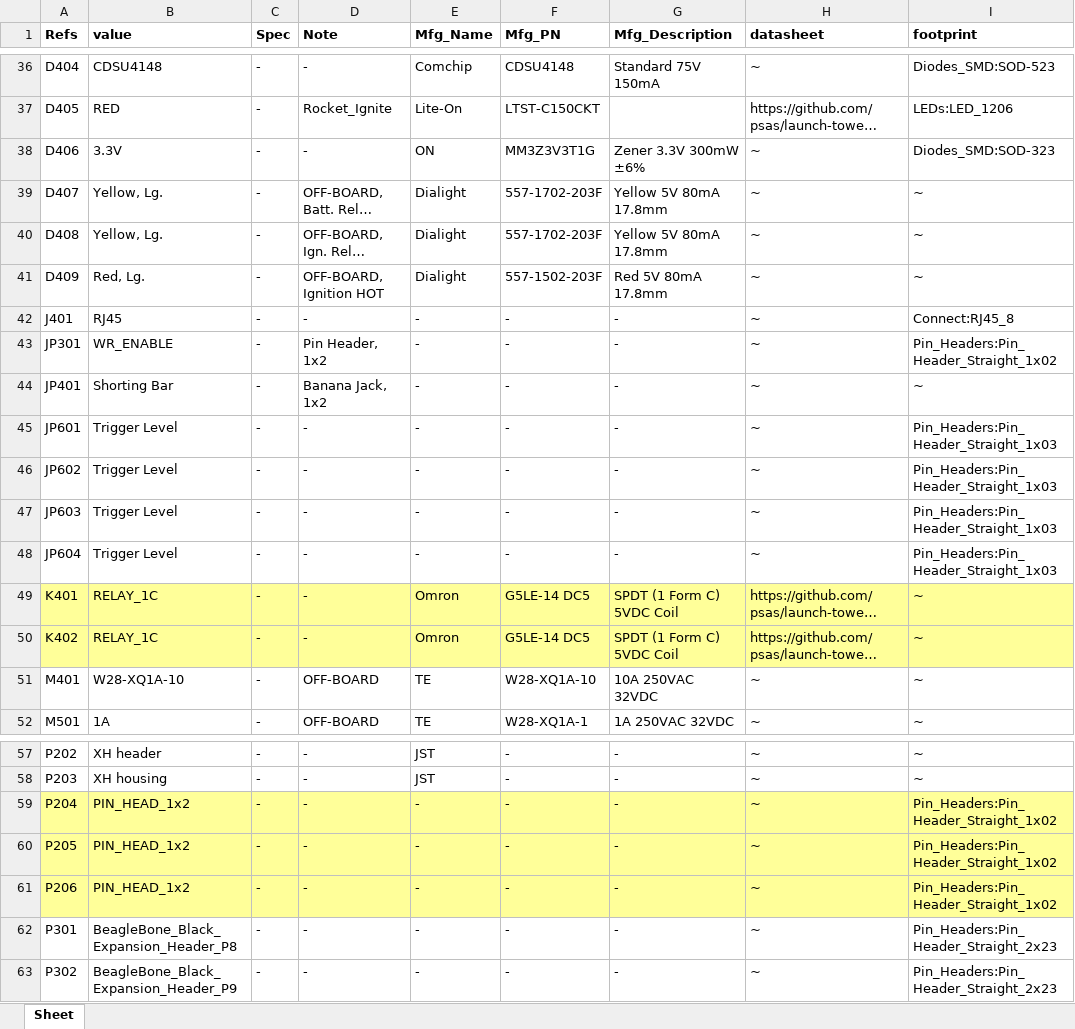
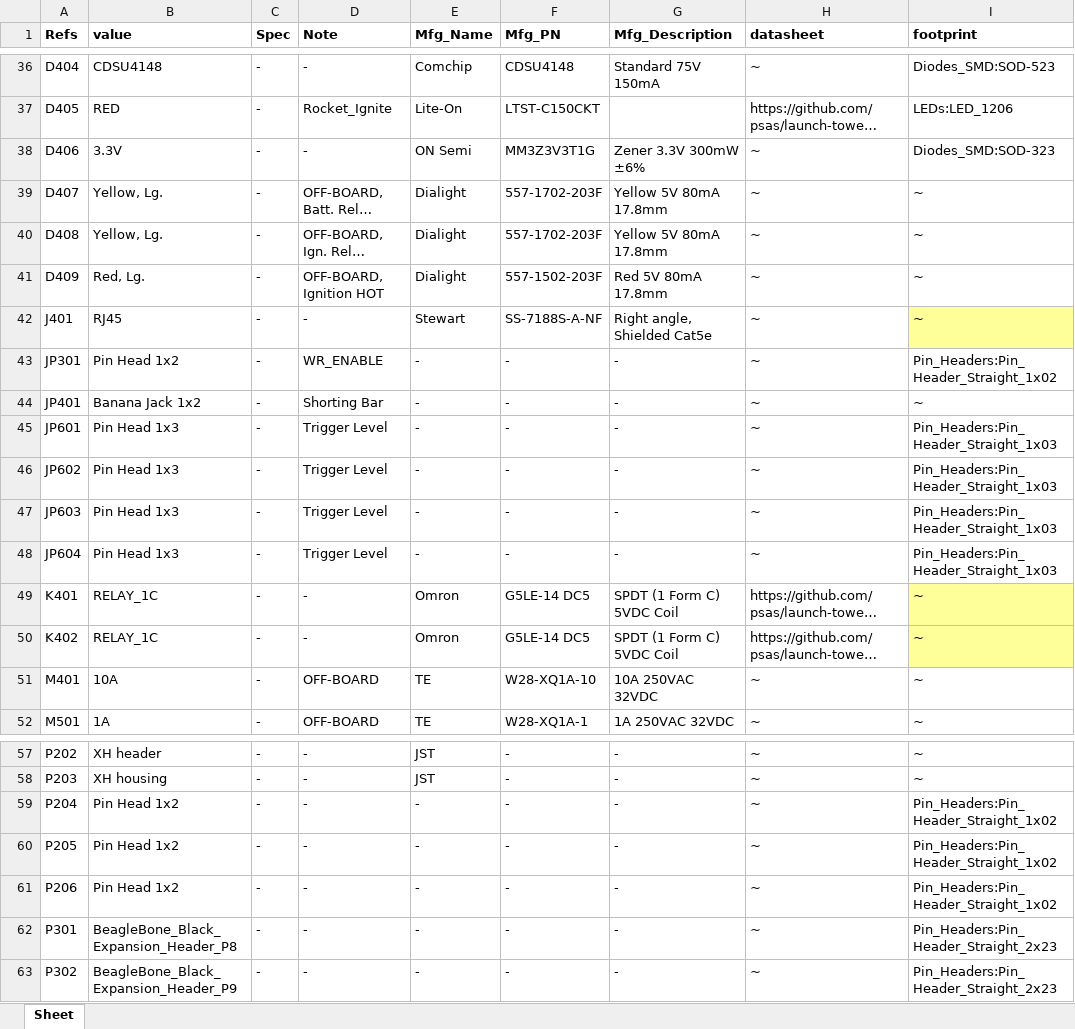
Before and after one commit to psas/launch-tower, an Excel workbook: ltc3/bom/ltc/LTC3.xlsx, sheet Sheet, drawn as a sheet; only a part is shown, gaps mark what is left out; long unchanged cells end in …; values as stored, in another font and other column widths than the file's, no borders; the diff covers the shown part only; the diff names each change by its address in the sheet, - before the commit and + after, or states it on an @@ line.

Commit message:
LTC3: LTC schematic changes; LTC BOM work.
* Replaced LTC external power and trigger circuits' off-board manual
  override switches with board-mounted tactile momentary switches.
  Simplifies assembly, and should be more than adequate for debugging
  purposes.

* Changed cell protection diodes D1 and D6 from Rohm 1SS355 to ComChip
  CDSU4148.  CDSU4148 is already used on the LTC board, and is higher
  spec than the 1SS355.

```diff
--- a/ltc3/bom/ltc/LTC3.xlsx (sheet Sheet)
+++ b/ltc3/bom/ltc/LTC3.xlsx (sheet Sheet)
-E38 (Mfg_Name): ON
+E38 (Mfg_Name): ON Semi
-E42 (Mfg_Name): -
+E42 (Mfg_Name): Stewart
-F42 (Mfg_PN): -
+F42 (Mfg_PN): SS-7188S-A-NF
-G42 (Mfg_Description): -
+G42 (Mfg_Description): Right angle, Shielded Cat5e
-I42 (footprint): Connect:RJ45_8
+I42 (footprint): ~
-I42 fill: none
+I42 fill: #FFFF99
-B43 (value): WR_ENABLE
+B43 (value): Pin Head 1x2
-D43 (Note): Pin Header, 1x2
+D43 (Note): WR_ENABLE
-B44 (value): Shorting Bar
+B44 (value): Banana Jack 1x2
-D44 (Note): Banana Jack, 1x2
+D44 (Note): Shorting Bar
-B45:B48 (value): Trigger Level
+B45:B48 (value): Pin Head 1x3
-D45:D48 (Note): -
+D45:D48 (Note): Trigger Level
-A49:H50 fill: #FFFF99
+A49:H50 fill: none
-B51 (value): W28-XQ1A-10
+B51 (value): 10A
-A59:I61 fill: #FFFF99
+A59:I61 fill: none
-B59:B61 (value): PIN_HEAD_1x2
+B59:B61 (value): Pin Head 1x2
```
Also changed, not shown: 91 edited cells and cell formats elsewhere in this sheet, ltc3/bom/cell_protection/LTC3_Cell_Protection.xlsx, 12 other files.
